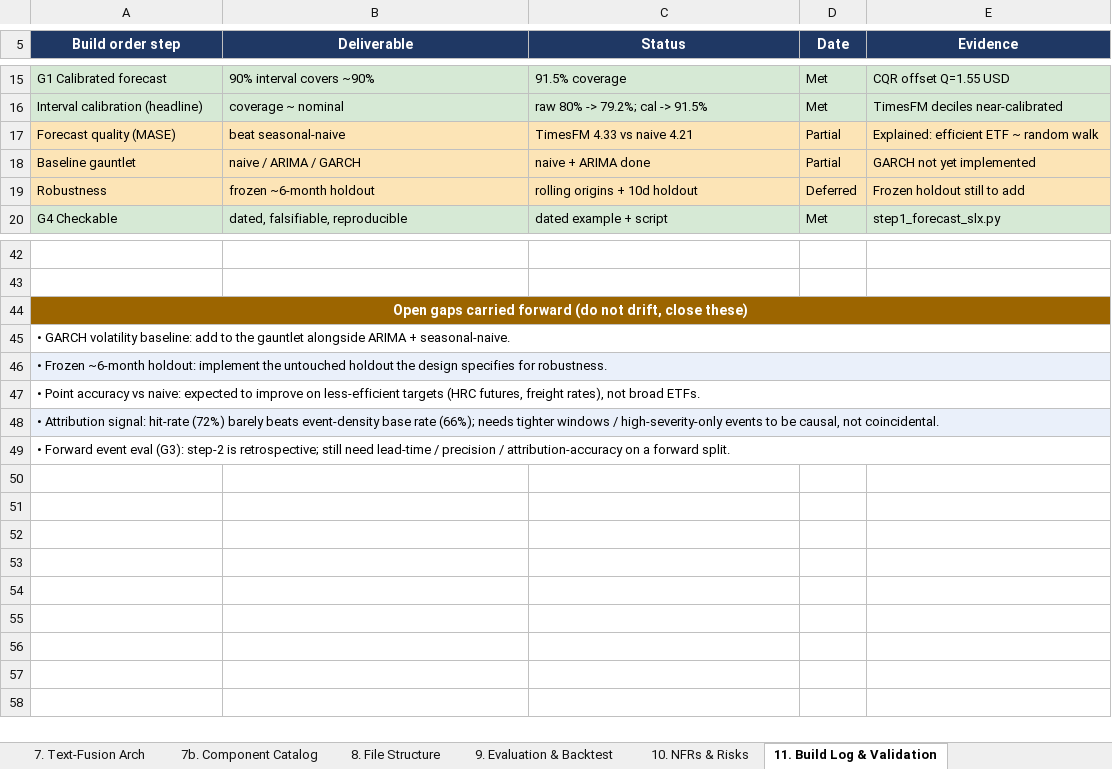
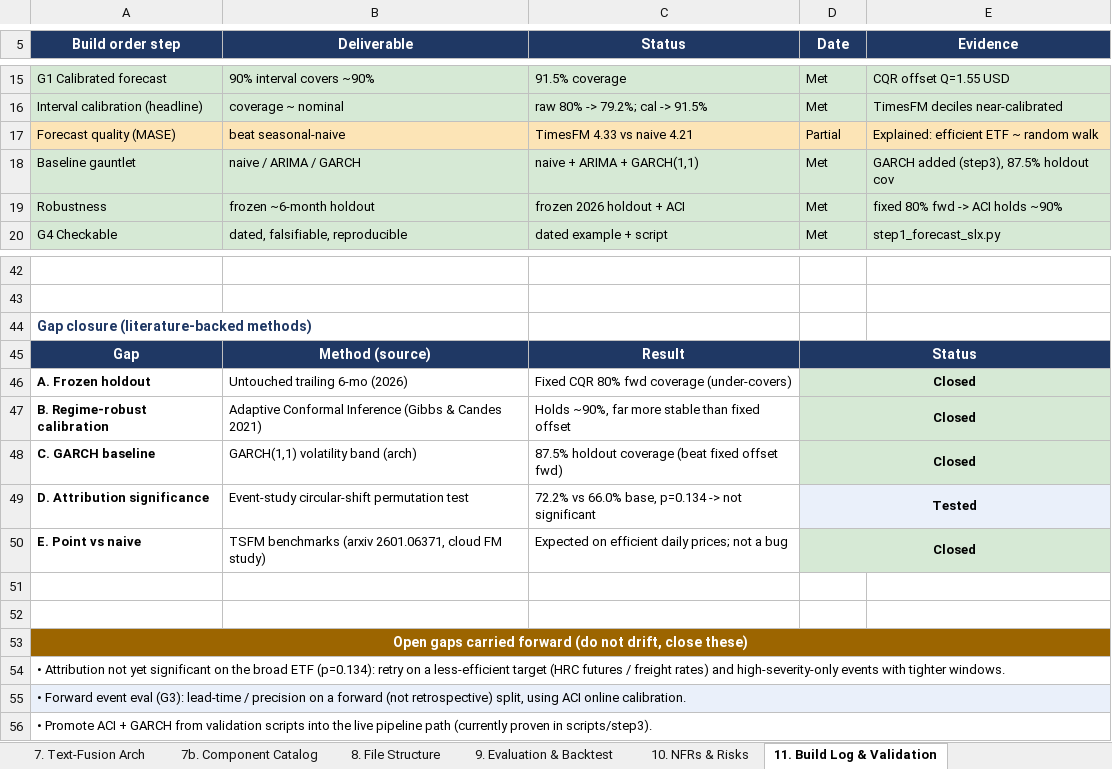
Before and after one commit to sathkruthdamera/Tarrif_Shock-EWS, an Excel workbook: docs/Tariff_Shock_EWS_Solution_Design.xlsx, sheet 11. Build Log & Validation, drawn as a sheet; only a part is shown, gaps mark what is left out; values as stored, in another font and other column widths than the file's, no borders; removed rows and columns are numbered as before the commit, all else as after; the diff names each change by its address in the sheet, - before the commit and + after, or states it on an @@ line.

```diff
--- a/docs/Tariff_Shock_EWS_Solution_Design.xlsx (sheet 11. Build Log & Validation)
+++ b/docs/Tariff_Shock_EWS_Solution_Design.xlsx (sheet 11. Build Log & Validation)
-A18:E19 fill: #FCE4B6
+A18:E19 fill: #D6E9D5
-C18 (Status): naive + ARIMA done
+C18 (Status): naive + ARIMA + GARCH(1,1)
-D18 (Date): Partial
+D18 (Date): Met
-E18 (Evidence): GARCH not yet implemented
+E18 (Evidence): GARCH added (step3), 87.5% holdout cov
-C19 (Status): rolling origins + 10d holdout
+C19 (Status): frozen 2026 holdout + ACI
-D19 (Date): Deferred
+D19 (Date): Met
-E19 (Evidence): Frozen holdout still to add
+E19 (Evidence): fixed 80% fwd -> ACI holds ~90%
+row 44: Gap closure (literature-backed methods)
+row 45: Gap | Method (source) | Result | Status
+row 46: A. Frozen holdout | Untouched trailing 6-mo (2026) | Fixed CQR 80% fwd coverage (under-covers) | Closed
+row 47: B. Regime-robust calibration | Adaptive Conformal Inference (Gibbs & Candes 2021) | Holds ~90%, far more stable than fixed offset | Closed
+row 48: C. GARCH baseline | GARCH(1,1) volatility band (arch) | 87.5% holdout coverage (beat fixed offset fwd) | Closed
+row 49: D. Attribution significance | Event-study circular-shift permutation test | 72.2% vs 66.0% base, p=0.134 -> not significant | Tested
+row 50: E. Point vs naive | TSFM benchmarks (arxiv 2601.06371, cloud FM study) | Expected on efficient daily prices; not a bug | Closed
+row 51: (empty)
+row 52: (empty)
-A54 (Build order step): • GARCH volatility baseline: add to the gauntlet alongside ARIMA + seasonal-naive.
+A54 (Build order step): • Attribution not yet significant on the broad ETF (p=0.134): retry on a less-efficient target (HRC futures / freight rates) and high-severity-only events with tighter windows.
-A55 (Build order step): • Frozen ~6-month holdout: implement the untouched holdout the design specifies for robustness.
+A55 (Build order step): • Forward event eval (G3): lead-time / precision on a forward (not retrospective) split, using ACI online calibration.
-A56 (Build order step): • Point accuracy vs naive: expected to improve on less-efficient targets (HRC futures, freight rates), not broad ETFs.
+A56 (Build order step): • Promote ACI + GARCH from validation scripts into the live pipeline path (currently proven in scripts/step3).
-row 48: • Attribution signal: hit-rate (72%) barely beats event-density base rate (66%); needs tighter windows / high-severity-only events to be causal, not coincidental.
-row 49: • Forward event eval (G3): step-2 is retrospective; still need lead-time / precision / attribution-accuracy on a forward split.
```
Also changed, not shown: sheet 8. File Structure, 6 other files.
